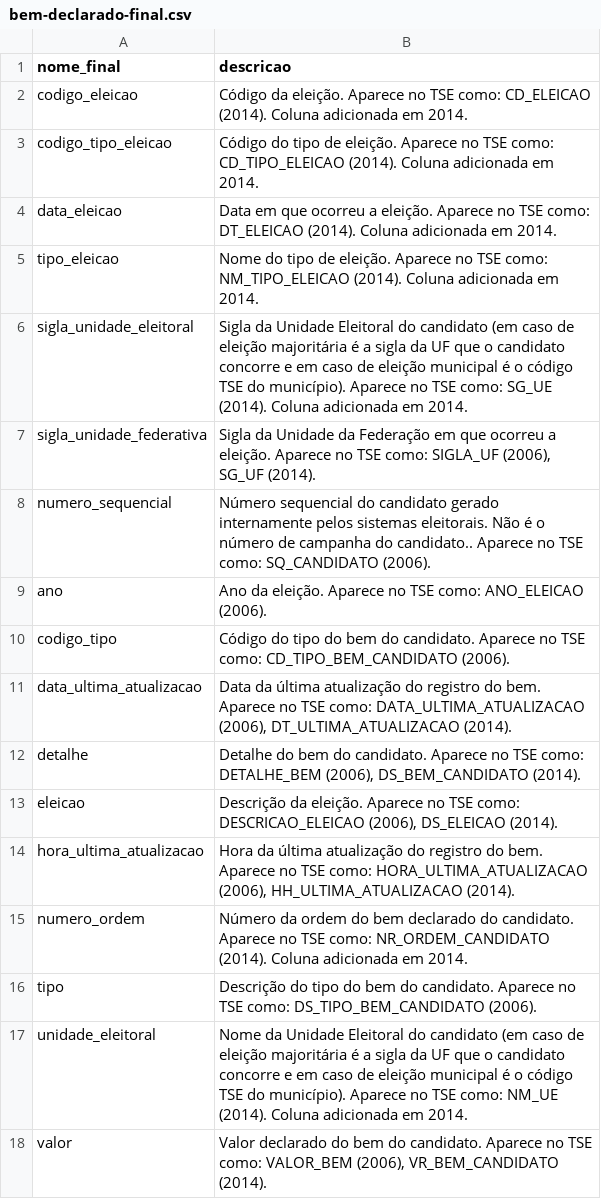
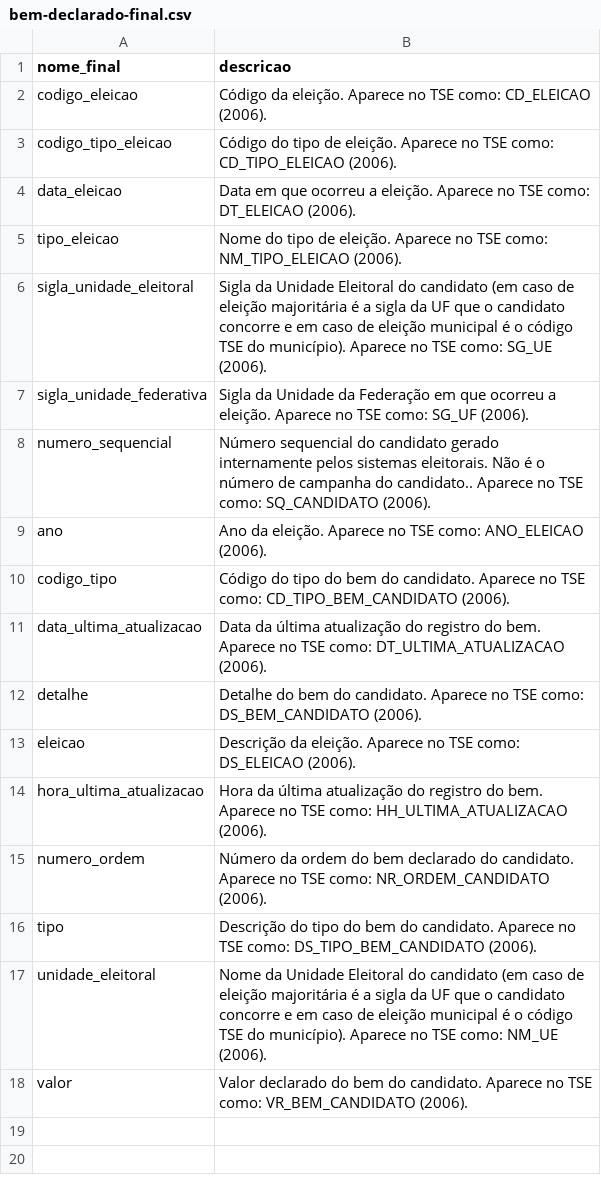
Before and after one commit to turicas/eleicoes-brasil, a CSV file: headers/bem-declarado-final.csv, drawn as a sheet.

```diff
--- a/headers/bem-declarado-final.csv
+++ b/headers/bem-declarado-final.csv
@@ -1,8 +1,8 @@
 nome_final,descricao
-codigo_eleicao,Código da eleição. Aparece no TSE como: CD_ELEICAO (2014). Coluna adicionada em 2014.
-codigo_tipo_eleicao,Código do tipo de eleição. Aparece no TSE como: CD_TIPO_ELEICAO (2014). Coluna adicionada em 2014.
-data_eleicao,Data em que ocorreu a eleição. Aparece no TSE como: DT_ELEICAO (2014). Coluna adicionada em 2014.
-tipo_eleicao,Nome do tipo de eleição. Aparece no TSE como: NM_TIPO_ELEICAO (2014). Coluna adicionada em 2014.
-sigla_unidade_eleitoral,Sigla da Unidade Eleitoral do candidato (em caso de eleição majoritária é a sigla da UF que o candidato concorre e em caso de eleição municipal é o código TSE do município). Aparece no TSE como: SG_UE (2014). Coluna adicionada em 2014.
-sigla_unidade_federativa,"Sigla da Unidade da Federação em que ocorreu a eleição. Aparece no TSE como: SIGLA_UF (2006), SG_UF (2014)."
+codigo_eleicao,Código da eleição. Aparece no TSE como: CD_ELEICAO (2006).
+codigo_tipo_eleicao,Código do tipo de eleição. Aparece no TSE como: CD_TIPO_ELEICAO (2006).
+data_eleicao,Data em que ocorreu a eleição. Aparece no TSE como: DT_ELEICAO (2006).
+tipo_eleicao,Nome do tipo de eleição. Aparece no TSE como: NM_TIPO_ELEICAO (2006).
+sigla_unidade_eleitoral,Sigla da Unidade Eleitoral do candidato (em caso de eleição majoritária é a sigla da UF que o candidato concorre e em caso de eleição municipal é o código TSE do município). Aparece no TSE como: SG_UE (2006).
+sigla_unidade_federativa,Sigla da Unidade da Federação em que ocorreu a eleição. Aparece no TSE como: SG_UF (2006).
 numero_sequencial,Número sequencial do candidato gerado internamente pelos sistemas eleitorais. Não é o número de campanha do candidato.. Aparece no TSE como: SQ_CANDIDATO (2006).
@@ -10,9 +10,9 @@ ano,Ano da eleição. Aparece no TSE como: ANO_ELEICAO (2006).
 codigo_tipo,Código do tipo do bem do candidato. Aparece no TSE como: CD_TIPO_BEM_CANDIDATO (2006).
-data_ultima_atualizacao,"Data da última atualização do registro do bem. Aparece no TSE como: DATA_ULTIMA_ATUALIZACAO (2006), DT_ULTIMA_ATUALIZACAO (2014)."
-detalhe,"Detalhe do bem do candidato. Aparece no TSE como: DETALHE_BEM (2006), DS_BEM_CANDIDATO (2014)."
-eleicao,"Descrição da eleição. Aparece no TSE como: DESCRICAO_ELEICAO (2006), DS_ELEICAO (2014)."
-hora_ultima_atualizacao,"Hora da última atualização do registro do bem. Aparece no TSE como: HORA_ULTIMA_ATUALIZACAO (2006), HH_ULTIMA_ATUALIZACAO (2014)."
-numero_ordem,Número da ordem do bem declarado do candidato. Aparece no TSE como: NR_ORDEM_CANDIDATO (2014). Coluna adicionada em 2014.
+data_ultima_atualizacao,Data da última atualização do registro do bem. Aparece no TSE como: DT_ULTIMA_ATUALIZACAO (2006).
+detalhe,Detalhe do bem do candidato. Aparece no TSE como: DS_BEM_CANDIDATO (2006).
+eleicao,Descrição da eleição. Aparece no TSE como: DS_ELEICAO (2006).
+hora_ultima_atualizacao,Hora da última atualização do registro do bem. Aparece no TSE como: HH_ULTIMA_ATUALIZACAO (2006).
+numero_ordem,Número da ordem do bem declarado do candidato. Aparece no TSE como: NR_ORDEM_CANDIDATO (2006).
 tipo,Descrição do tipo do bem do candidato. Aparece no TSE como: DS_TIPO_BEM_CANDIDATO (2006).
-unidade_eleitoral,Nome da Unidade Eleitoral do candidato (em caso de eleição majoritária é a sigla da UF que o candidato concorre e em caso de eleição municipal é o código TSE do município). Aparece no TSE como: NM_UE (2014). Coluna adicionada em 2014.
-valor,"Valor declarado do bem do candidato. Aparece no TSE como: VALOR_BEM (2006), VR_BEM_CANDIDATO (2014)."
+unidade_eleitoral,Nome da Unidade Eleitoral do candidato (em caso de eleição majoritária é a sigla da UF que o candidato concorre e em caso de eleição municipal é o código TSE do município). Aparece no TSE como: NM_UE (2006).
+valor,Valor declarado do bem do candidato. Aparece no TSE como: VR_BEM_CANDIDATO (2006).
```
Also changed, not shown: headers/bem-declarado-2006.csv.
